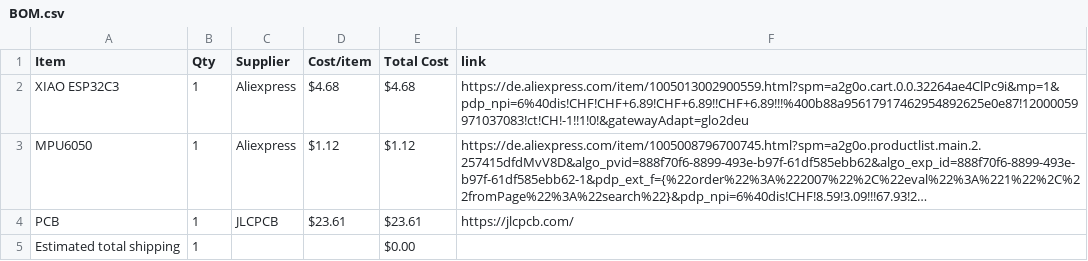
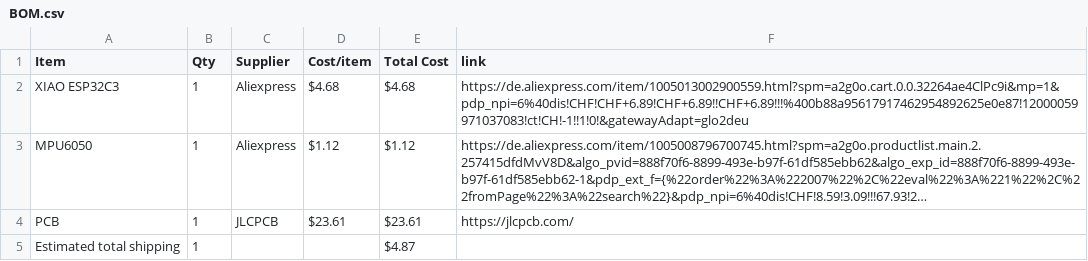
Before and after one commit to kiwo17/starbie, a CSV file: BOM.csv, drawn as a sheet; long unchanged cells end in …; the diff names each change by its address in the sheet, - before the commit and + after, or states it on an @@ line.

Commit message:
Sync Starbie from Half Life

```diff
--- a/BOM.csv
+++ b/BOM.csv
-E5 (Total Cost): $0.00
+E5 (Total Cost): $4.87
```
